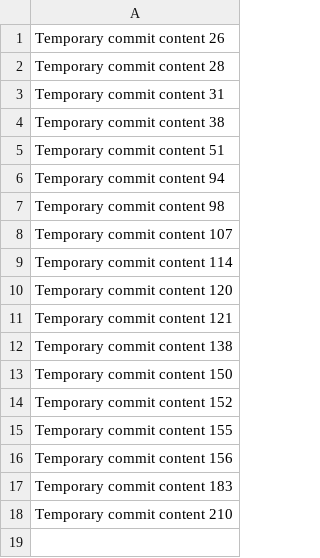
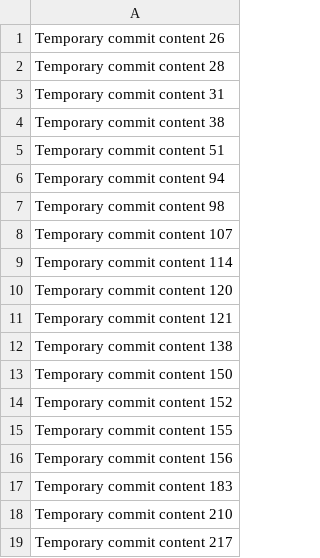
Before and after one commit to Adebimpe51/VAE, a CSV file: data.csv, drawn as a sheet; the diff names each change by its address in the sheet, - before the commit and + after, or states it on an @@ line.

```diff
--- a/data.csv
+++ b/data.csv
+row 19: Temporary commit content 217
```
